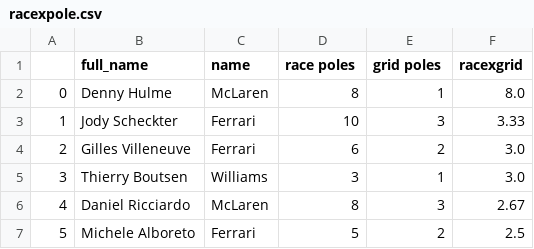
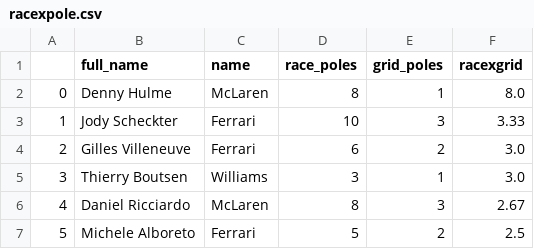
Before and after one commit to yuahmed/f1-data-vis, a CSV file: data/racexpole.csv, drawn as a sheet; only a part is shown.

```diff
--- a/data/racexpole.csv
+++ b/data/racexpole.csv
@@ -1,2 +1,2 @@
-,full_name,name,race poles,grid poles,racexgrid
+,full_name,name,race_poles,grid_poles,racexgrid
 0,Denny Hulme,McLaren,8,1,8.0
```
Also changed, not shown: 5 other files.
